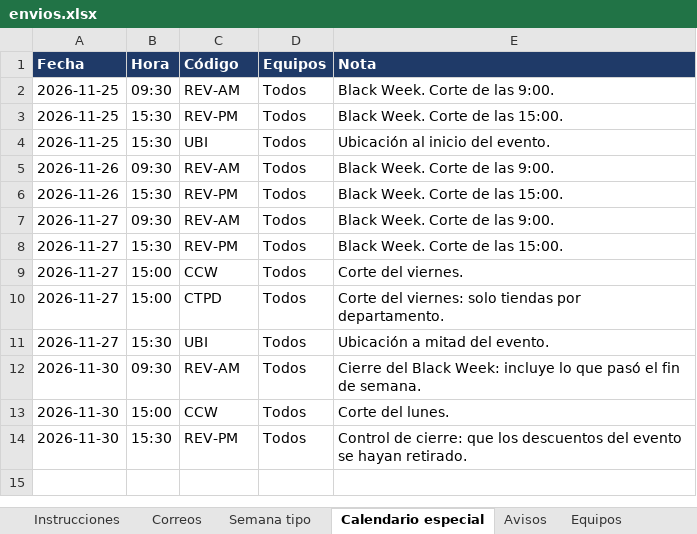
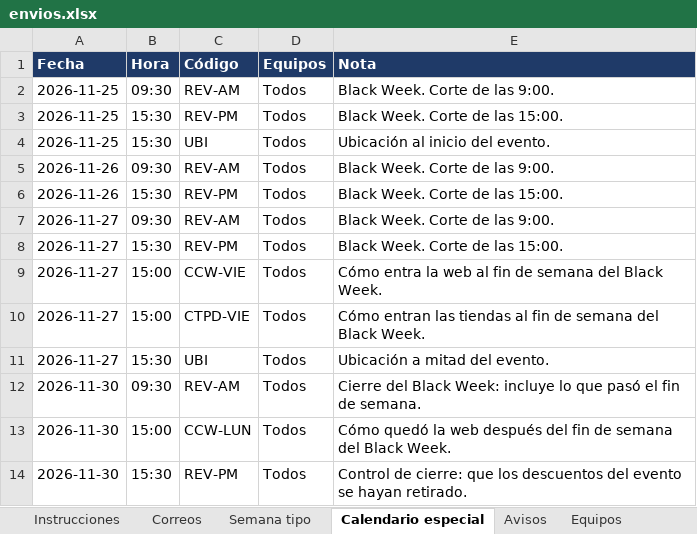
Before and after one commit to horarios-ks/envios-analitica-web, an Excel workbook: datos/envios.xlsx, sheet Calendario especial, drawn as a sheet; values as stored, in another font and other column widths than the file's, no borders; the diff names each change by its address in the sheet, - before the commit and + after, or states it on an @@ line.

```diff
--- a/datos/envios.xlsx (sheet Calendario especial)
+++ b/datos/envios.xlsx (sheet Calendario especial)
-C9 (Código): CCW
+C9 (Código): CCW-VIE
-E9 (Nota): Corte del viernes.
+E9 (Nota): Cómo entra la web al fin de semana del Black Week.
-C10 (Código): CTPD
+C10 (Código): CTPD-VIE
-E10 (Nota): Corte del viernes: solo tiendas por departamento.
+E10 (Nota): Cómo entran las tiendas al fin de semana del Black Week.
-C13 (Código): CCW
+C13 (Código): CCW-LUN
-E13 (Nota): Corte del lunes.
+E13 (Nota): Cómo quedó la web después del fin de semana del Black Week.
```
Also changed, not shown: sheet Correos, sheet Semana tipo, sheet Instrucciones.
